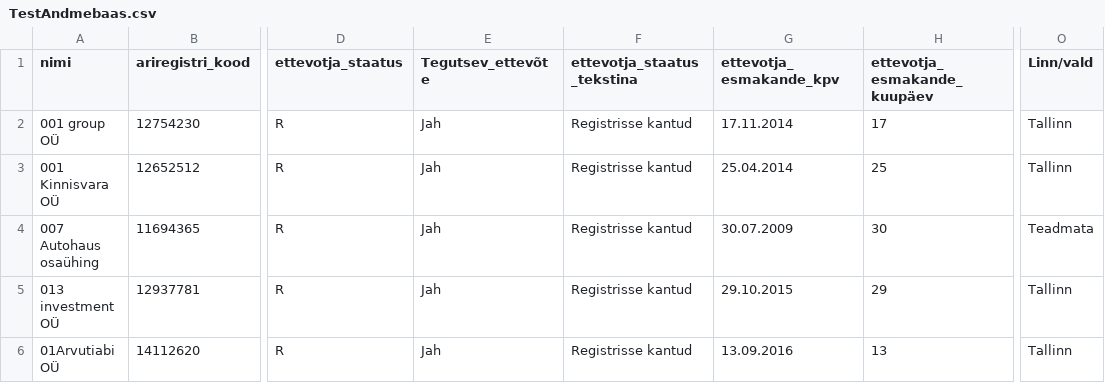
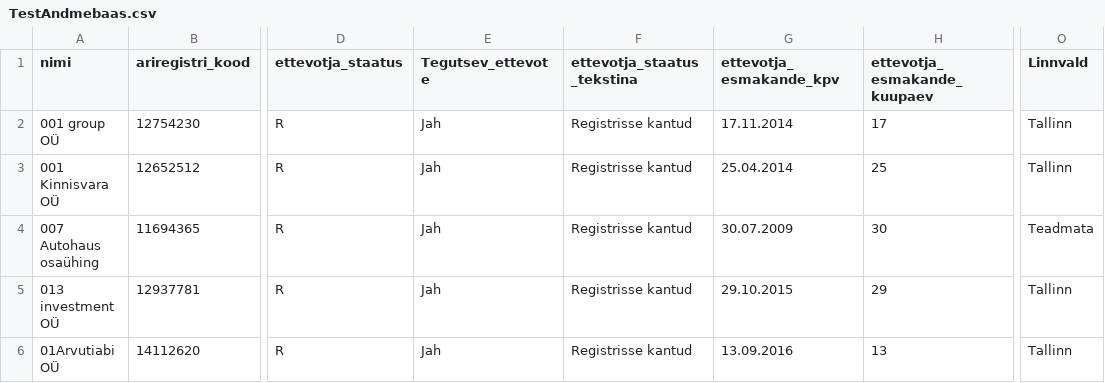
Before and after one commit to jaaitaltech/tarkvaratehnoloogia, a CSV file: TestAndmebaas.csv, drawn as a sheet; only a part is shown, gaps mark what is left out; the diff names each change by its address in the sheet, - before the commit and + after, or states it on an @@ line.

Commit message:
Add files via upload

```diff
--- a/TestAndmebaas.csv
+++ b/TestAndmebaas.csv
-E1: Tegutsev_ettevõte
+E1: Tegutsev_ettevote
-H1: ettevotja_esmakande_kuupäev
+H1: ettevotja_esmakande_kuupaev
-O1: Linn/vald
+O1: Linnvald
```
